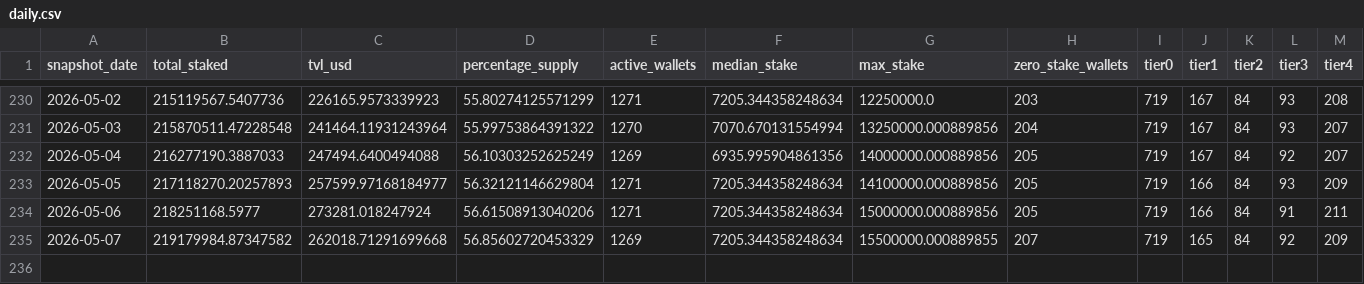
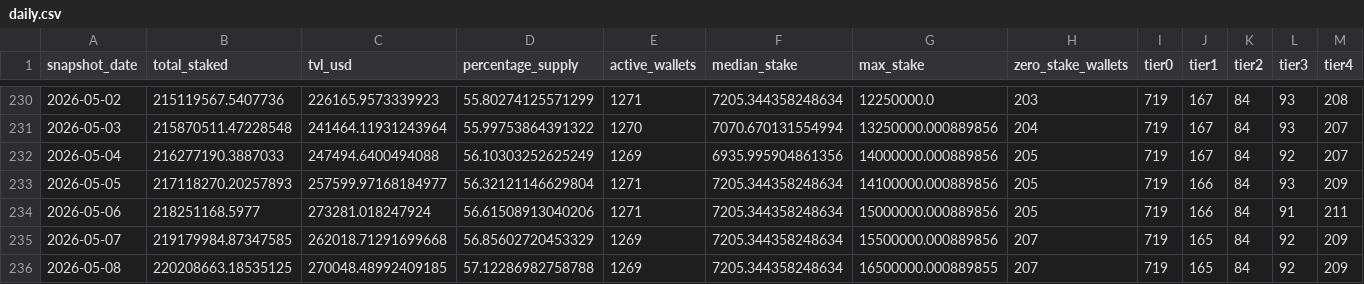
Before and after one commit to zmoney-git/staking-dashboard, a CSV file: data/summaries/daily.csv, drawn as a sheet; only a part is shown, gaps mark what is left out.

```diff
--- a/data/summaries/daily.csv
+++ b/data/summaries/daily.csv
@@ -234,2 +234,3 @@ snapshot_date,total_staked,tvl_usd,percentage_supply,active_wallets,median_stake
 2026-05-06,218251168.5977,273281.018247924,56.61508913040206,1271,7205.344358248634,15000000.000889856,205,719,166,84,91,211
-2026-05-07,219179984.87347582,262018.71291699668,56.85602720453329,1269,7205.344358248634,15500000.000889855,207,719,165,84,92,209
+2026-05-07,219179984.87347585,262018.71291699668,56.85602720453329,1269,7205.344358248634,15500000.000889856,207,719,165,84,92,209
+2026-05-08,220208663.18535125,270048.48992409185,57.12286982758788,1269,7205.344358248634,16500000.000889855,207,719,165,84,92,209
```
